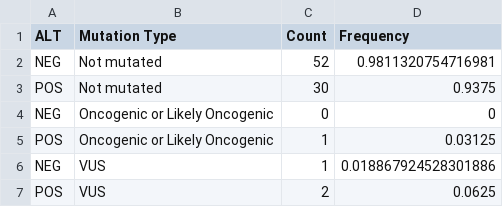
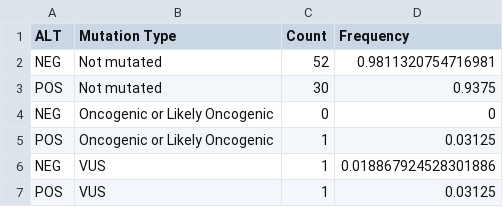
Before and after one commit to d3b-center/PBTA-ALT-analysis, a TSV file: analyses/07-additional_figures/output/alt_DAXX_counts_by_oncogenicity.tsv, drawn as a sheet.

```diff
--- a/analyses/07-additional_figures/output/alt_DAXX_counts_by_oncogenicity.tsv
+++ b/analyses/07-additional_figures/output/alt_DAXX_counts_by_oncogenicity.tsv
@@ -6,2 +6,2 @@ POS	Oncogenic or Likely Oncogenic	1	0.03125
 NEG	VUS	1	0.018867924528301886
-POS	VUS	2	0.0625
+POS	VUS	1	0.03125
```
Also changed, not shown: analyses/07-additional_figures/output/alt_ATRX_counts_by_oncogenicity.tsv, analyses/07-additional_figures/output/alt_H3F3A_counts_by_oncogenicity.tsv, 3 other files.
